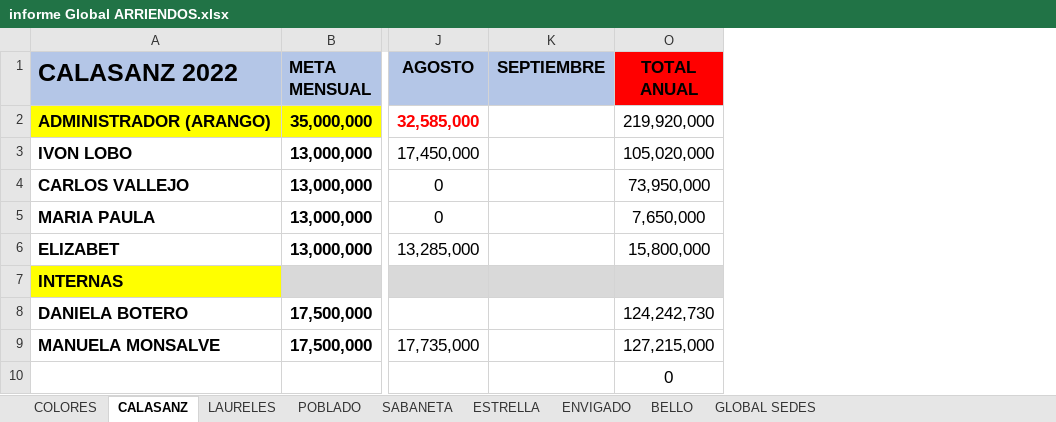
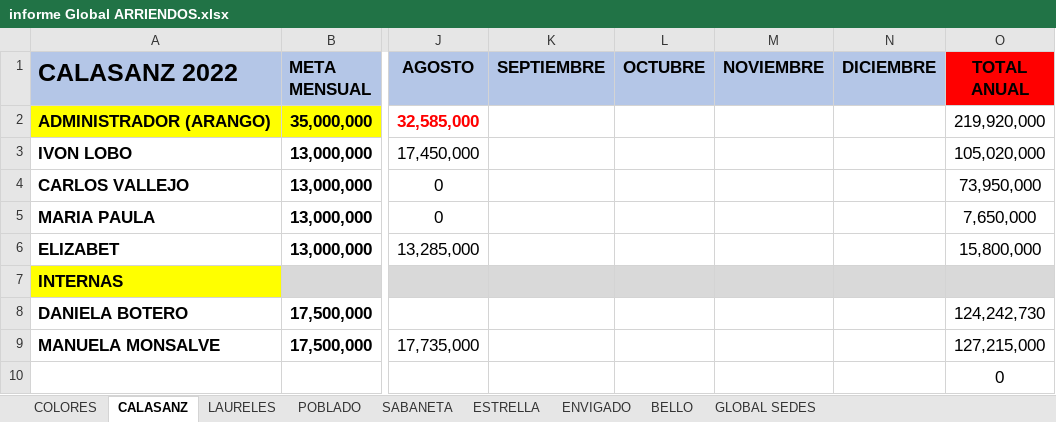
Before and after one commit to EstefaniaEcheverry/Inmuebles, an Excel workbook: Global Arriendos/informe Global ARRIENDOS.xlsx, sheet CALASANZ, drawn as a sheet; only a part is shown, gaps mark what is left out; values as stored, in another font and other column widths than the file's, no borders; the diff names each change by its address in the sheet, - before the commit and + after, or states it on an @@ line.

```diff
--- a/Global Arriendos/informe Global ARRIENDOS.xlsx (sheet CALASANZ)
+++ b/Global Arriendos/informe Global ARRIENDOS.xlsx (sheet CALASANZ)
@@ column L (OCTUBRE) unhidden, empty @@
@@ column M (NOVIEMBRE) unhidden, empty @@
@@ column N (DICIEMBRE) unhidden, empty @@
```
Also changed, not shown: sheet ESTRELLA, sheet LAURELES, sheet SABANETA, sheet COLORES, formulas that keep their value, Global Arriendos/SEDE BELLO 2022.xlsx, Global Arriendos/informe Global ARRIENDOS_cor.xlsx, 2 other files.
